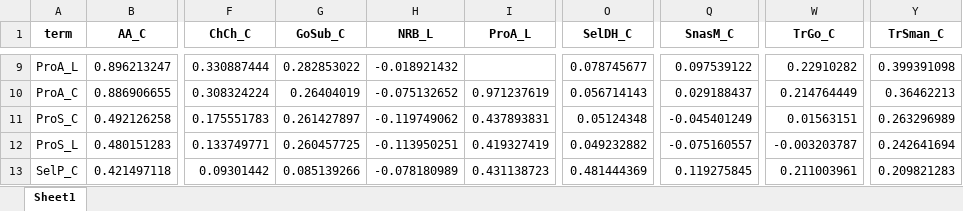
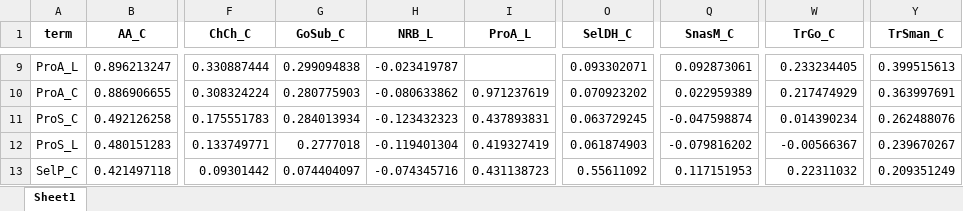
Before and after one commit to kayna-hobbs-murphy/headscan_dissertation, an Excel workbook: correlation_data_full.xlsx, sheet Sheet1, drawn as a sheet; only a part is shown, gaps mark what is left out; values as stored, in another font and other column widths than the file's, no borders; the diff covers the shown part only; the diff names each change by its address in the sheet, - before the commit and + after, or states it on an @@ line.

```diff
--- a/correlation_data_full.xlsx (sheet Sheet1)
+++ b/correlation_data_full.xlsx (sheet Sheet1)
-G9 (GoSub_C): 0.282853022
+G9 (GoSub_C): 0.299094838
-H9 (NRB_L): -0.018921432
+H9 (NRB_L): -0.023419787
-O9 (SelDH_C): 0.078745677
+O9 (SelDH_C): 0.093302071
-Q9 (SnasM_C): 0.097539122
+Q9 (SnasM_C): 0.092873061
-W9 (TrGo_C): 0.22910282
+W9 (TrGo_C): 0.233234405
-Y9 (TrSman_C): 0.399391098
+Y9 (TrSman_C): 0.399515613
-G10 (GoSub_C): 0.26404019
+G10 (GoSub_C): 0.280775903
-H10 (NRB_L): -0.075132652
+H10 (NRB_L): -0.080633862
-O10 (SelDH_C): 0.056714143
+O10 (SelDH_C): 0.070923202
-Q10 (SnasM_C): 0.029188437
+Q10 (SnasM_C): 0.022959389
-W10 (TrGo_C): 0.214764449
+W10 (TrGo_C): 0.217474929
-Y10 (TrSman_C): 0.36462213
+Y10 (TrSman_C): 0.363997691
-G11 (GoSub_C): 0.261427897
+G11 (GoSub_C): 0.284013934
-H11 (NRB_L): -0.119749062
+H11 (NRB_L): -0.123432323
-O11 (SelDH_C): 0.05124348
+O11 (SelDH_C): 0.063729245
-Q11 (SnasM_C): -0.045401249
+Q11 (SnasM_C): -0.047598874
-W11 (TrGo_C): 0.01563151
+W11 (TrGo_C): 0.014390234
-Y11 (TrSman_C): 0.263296989
+Y11 (TrSman_C): 0.262488076
-G12 (GoSub_C): 0.260457725
+G12 (GoSub_C): 0.2777018
-H12 (NRB_L): -0.113950251
+H12 (NRB_L): -0.119401304
-O12 (SelDH_C): 0.049232882
+O12 (SelDH_C): 0.061874903
-Q12 (SnasM_C): -0.075160557
+Q12 (SnasM_C): -0.079816202
-W12 (TrGo_C): -0.003203787
+W12 (TrGo_C): -0.00566367
-Y12 (TrSman_C): 0.242641694
+Y12 (TrSman_C): 0.239670267
-G13 (GoSub_C): 0.085139266
+G13 (GoSub_C): 0.074404097
-H13 (NRB_L): -0.078180989
+H13 (NRB_L): -0.074345716
-O13 (SelDH_C): 0.481444369
+O13 (SelDH_C): 0.55611092
-Q13 (SnasM_C): 0.119275845
+Q13 (SnasM_C): 0.117151953
-W13 (TrGo_C): 0.211003961
+W13 (TrGo_C): 0.22311032
-Y13 (TrSman_C): 0.209821283
+Y13 (TrSman_C): 0.209351249
```
Also changed, not shown: 6 added rows, 6 removed rows and 96 edited cells elsewhere in this sheet, PCAdata_full.xlsx, chandler_intra.xlsx, 15 other files.
